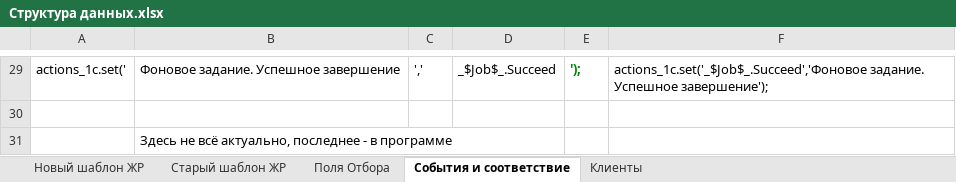
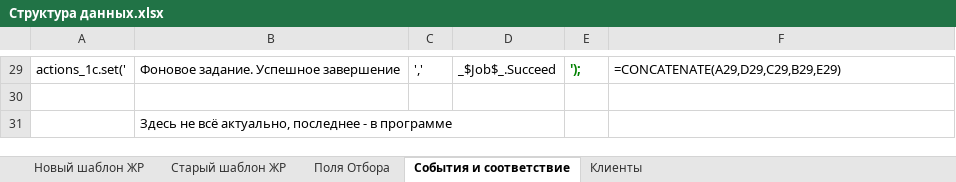
Before and after one commit to WonderMr/Nikita, an Excel workbook: docs/Структура данных.xlsx, sheet События и соответствие, drawn as a sheet; only a part is shown, gaps mark what is left out; values as stored, in another font and other column widths than the file's, no borders; formulas without a stored value are shown as written; the diff covers the shown part only; the diff names each change by its address in the sheet, - before the commit and + after, or states it on an @@ line.

Commit message:
Рефакторинг: переименование полей журнала регистрации в понятные имена
Заменены технические обозначения rXX на семантически понятные названия полей:
- r1 → date (дата события)
- r1nmb → date_idx (индекс для сортировки событий с одинаковым временем)
- r2 → t_status (статус транзакции)
- r3, r3a → t_id, t_pos (идентификатор и позиция транзакции)
- r4, rr4 → user_id, user (пользователь: ID и объект с name/guid)
- r5, rr5 → comp_id, computer (компьютер)
- r6, rr6 → app_id, app (приложение)
- r7 → connect (номер соединения)
- r8, rr8 → event_id, event (событие)
- r9 → severity (уровень важности)
- r10, rr10 → comment_raw, comment (комментарий)
- r11, rr11 → meta_id, metadata (метаданные: ID и объект с name/uuid)
- r12 → data (данные)
- r13 → data_pres (представление данных)
- r14, rr14 → server_id, server (сервер)
- r15, rr15 → port_id, port (основной порт)
- r16, rr16 → port_sec_id, port_sec (дополнительный порт)
- r17 → session_id (сеанс)
- r18, rr18 → area_id, area (область данных основная)
- r19, rr19 → area_sec_id, area_sec (область данных вспомогательная)

Унифицированы суффиксы UUID/GUID:
- Для пользователя: user_guid (исторически сложившийся суффикс)
- Для метаданных: meta_uuid (стандартный суффикс)

Изменены файлы:
- src/parser.py: обновлена функция add_to_json_data, DDL для ClickHouse
- src/sender.py: обновлены запросы INSERT для ClickHouse
- src/globals.py: обновлена схема Solr, добавлен user_guid_re
- sql/ClickHouseCreateDatabase&User&Table.sql: обновлена структура таблицы
- docs/Структура данных.xlsx: обновлены названия полей в документации

Все тесты пройдены успешно (8/8).

```diff
--- a/docs/Структура данных.xlsx (sheet События и соответствие)
+++ b/docs/Структура данных.xlsx (sheet События и соответствие)
-F29: actions_1c.set('_$Job$_.Succeed','Фоновое задание. Успешное завершение');
+F29: =CONCATENATE(A29,D29,C29,B29,E29)
```
Also changed, not shown: 28 edited cells elsewhere in this sheet, sheet Новый шаблон ЖР, sheet Старый шаблон ЖР, 4 other files.
